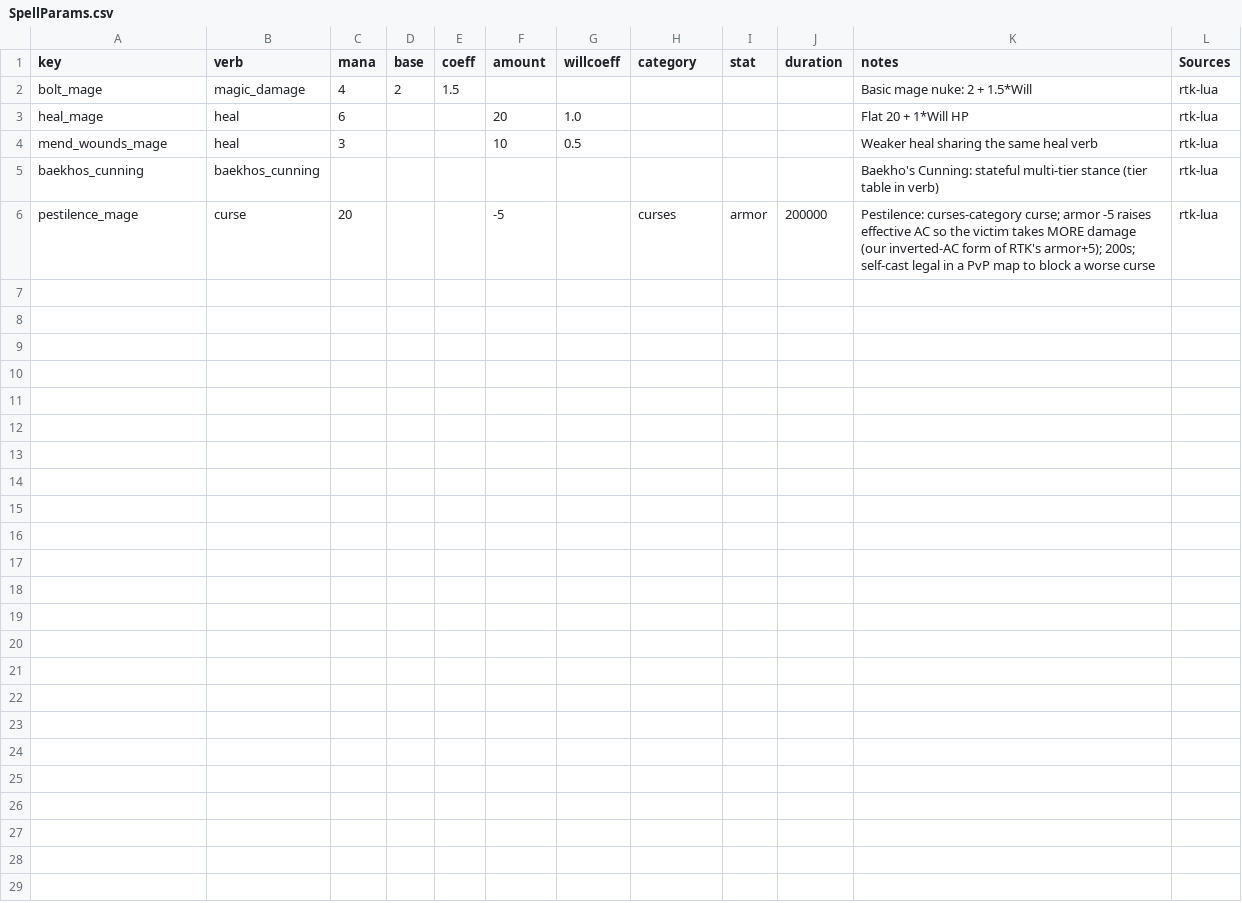
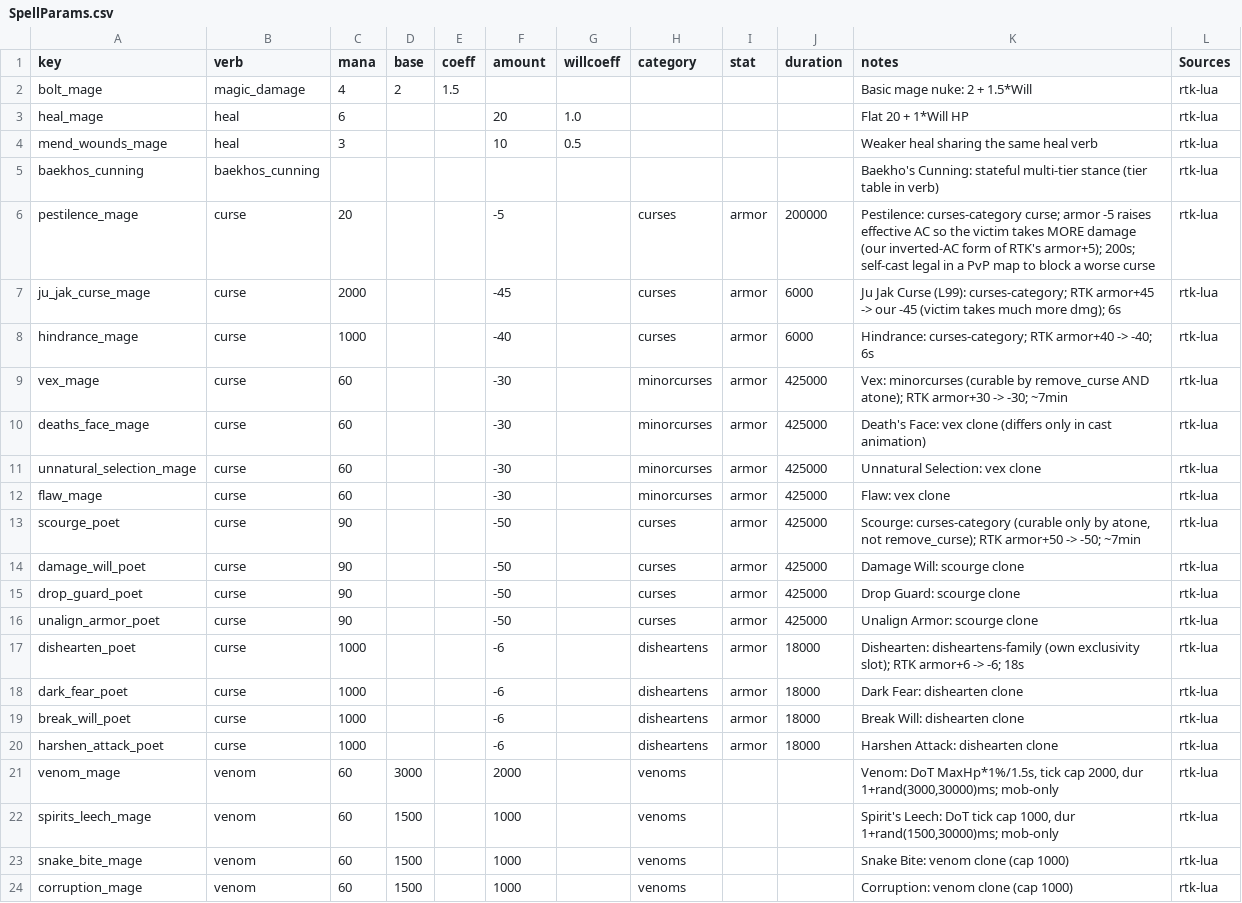
Before and after one commit to Essorcal/Project1998, a CSV file: game-data/game-data/SpellParams.csv, drawn as a sheet; the diff names each change by its address in the sheet, - before the commit and + after, or states it on an @@ line.

```diff
--- a/game-data/game-data/SpellParams.csv
+++ b/game-data/game-data/SpellParams.csv
+row 7: ju_jak_curse_mage | curse | 2000 |  |  | -45 |  | curses | armor | 6000 | Ju Jak Curse (L99): curses-category; RTK armor+45 -> our -45 (victim takes much more dmg); 6s | rtk-lua
+row 8: hindrance_mage | curse | 1000 |  |  | -40 |  | curses | armor | 6000 | Hindrance: curses-category; RTK armor+40 -> -40; 6s | rtk-lua
+row 9: vex_mage | curse | 60 |  |  | -30 |  | minorcurses | armor | 425000 | Vex: minorcurses (curable by remove_curse AND atone); RTK armor+30 -> -30; ~7min | rtk-lua
+row 10: deaths_face_mage | curse | 60 |  |  | -30 |  | minorcurses | armor | 425000 | Death's Face: vex clone (differs only in cast animation) | rtk-lua
+row 11: unnatural_selection_mage | curse | 60 |  |  | -30 |  | minorcurses | armor | 425000 | Unnatural Selection: vex clone | rtk-lua
+row 12: flaw_mage | curse | 60 |  |  | -30 |  | minorcurses | armor | 425000 | Flaw: vex clone | rtk-lua
+row 13: scourge_poet | curse | 90 |  |  | -50 |  | curses | armor | 425000 | Scourge: curses-category (curable only by atone, not remove_curse); RTK armor+50 -> -50; ~7min | rtk-lua
+row 14: damage_will_poet | curse | 90 |  |  | -50 |  | curses | armor | 425000 | Damage Will: scourge clone | rtk-lua
+row 15: drop_guard_poet | curse | 90 |  |  | -50 |  | curses | armor | 425000 | Drop Guard: scourge clone | rtk-lua
+row 16: unalign_armor_poet | curse | 90 |  |  | -50 |  | curses | armor | 425000 | Unalign Armor: scourge clone | rtk-lua
+row 17: dishearten_poet | curse | 1000 |  |  | -6 |  | disheartens | armor | 18000 | Dishearten: disheartens-family (own exclusivity slot); RTK armor+6 -> -6; 18s | rtk-lua
+row 18: dark_fear_poet | curse | 1000 |  |  | -6 |  | disheartens | armor | 18000 | Dark Fear: dishearten clone | rtk-lua
+row 19: break_will_poet | curse | 1000 |  |  | -6 |  | disheartens | armor | 18000 | Break Will: dishearten clone | rtk-lua
+row 20: harshen_attack_poet | curse | 1000 |  |  | -6 |  | disheartens | armor | 18000 | Harshen Attack: dishearten clone | rtk-lua
+row 21: venom_mage | venom | 60 | 3000 |  | 2000 |  | venoms |  |  | Venom: DoT MaxHp*1%/1.5s, tick cap 2000, dur 1+rand(3000,30000)ms; mob-only | rtk-lua
+row 22: spirits_leech_mage | venom | 60 | 1500 |  | 1000 |  | venoms |  |  | Spirit's Leech: DoT tick cap 1000, dur 1+rand(1500,30000)ms; mob-only | rtk-lua
+row 23: snake_bite_mage | venom | 60 | 1500 |  | 1000 |  | venoms |  |  | Snake Bite: venom clone (cap 1000) | rtk-lua
+row 24: corruption_mage | venom | 60 | 1500 |  | 1000 |  | venoms |  |  | Corruption: venom clone (cap 1000) | rtk-lua
```
Also changed, not shown: 1 other file.
